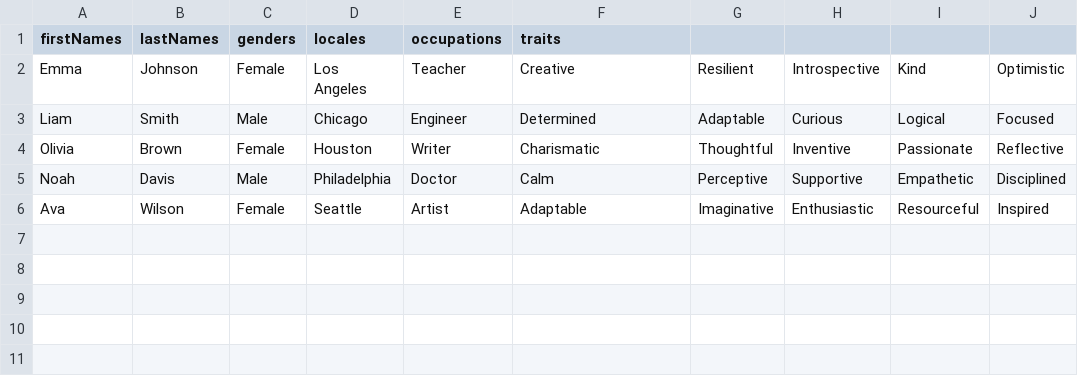
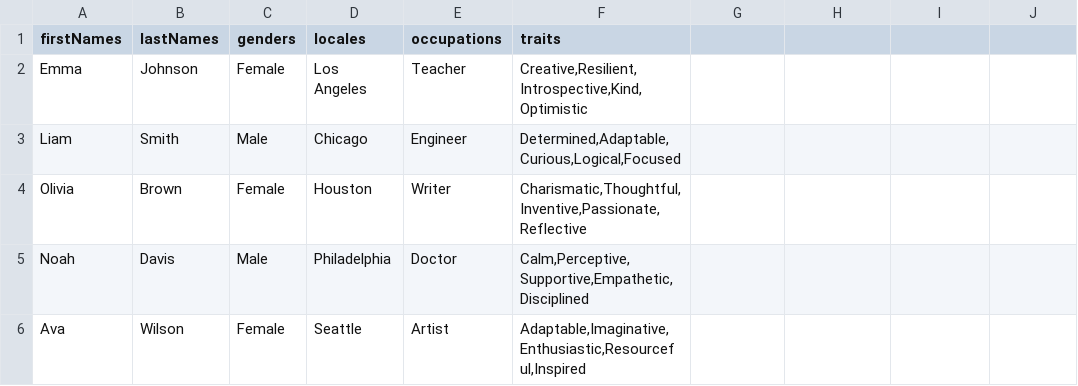
Before and after one commit to kappter/CharacterCraft, a CSV file: random_data.csv, drawn as a sheet.

Commit message:
Update random_data.csv

```diff
--- a/random_data.csv
+++ b/random_data.csv
@@ -1,6 +1,6 @@
 firstNames,lastNames,genders,locales,occupations,traits
-Emma,Johnson,Female,Los Angeles,Teacher,Creative,Resilient,Introspective,Kind,Optimistic
-Liam,Smith,Male,Chicago,Engineer,Determined,Adaptable,Curious,Logical,Focused
-Olivia,Brown,Female,Houston,Writer,Charismatic,Thoughtful,Inventive,Passionate,Reflective
-Noah,Davis,Male,Philadelphia,Doctor,Calm,Perceptive,Supportive,Empathetic,Disciplined
-Ava,Wilson,Female,Seattle,Artist,Adaptable,Imaginative,Enthusiastic,Resourceful,Inspired
+Emma,Johnson,Female,Los Angeles,Teacher,"Creative,Resilient,Introspective,Kind,Optimistic"
+Liam,Smith,Male,Chicago,Engineer,"Determined,Adaptable,Curious,Logical,Focused"
+Olivia,Brown,Female,Houston,Writer,"Charismatic,Thoughtful,Inventive,Passionate,Reflective"
+Noah,Davis,Male,Philadelphia,Doctor,"Calm,Perceptive,Supportive,Empathetic,Disciplined"
+Ava,Wilson,Female,Seattle,Artist,"Adaptable,Imaginative,Enthusiastic,Resourceful,Inspired"
```
